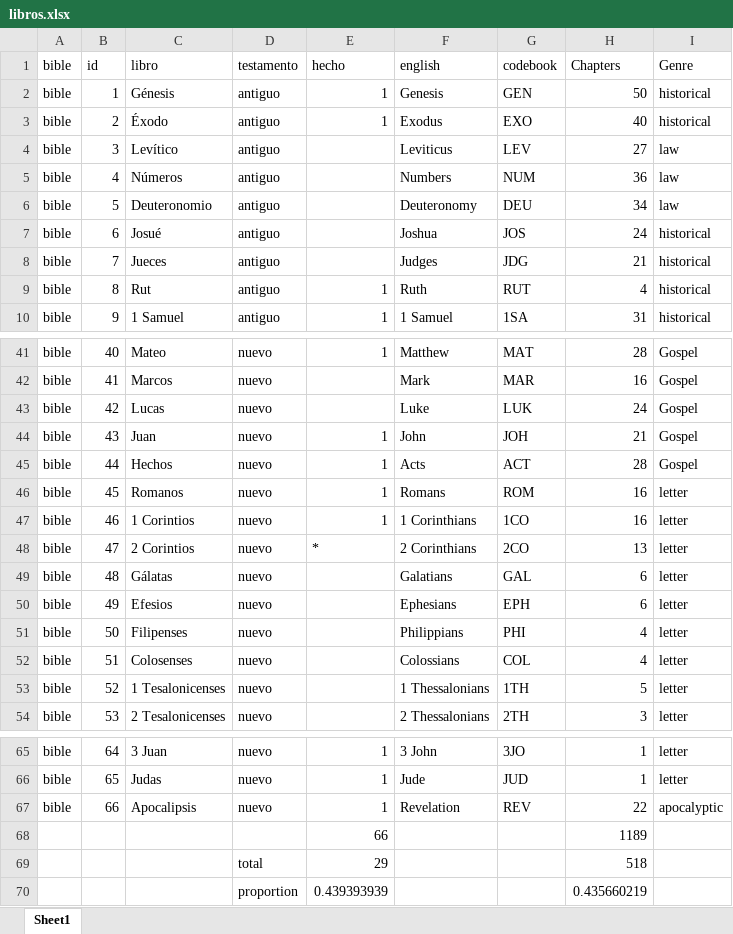
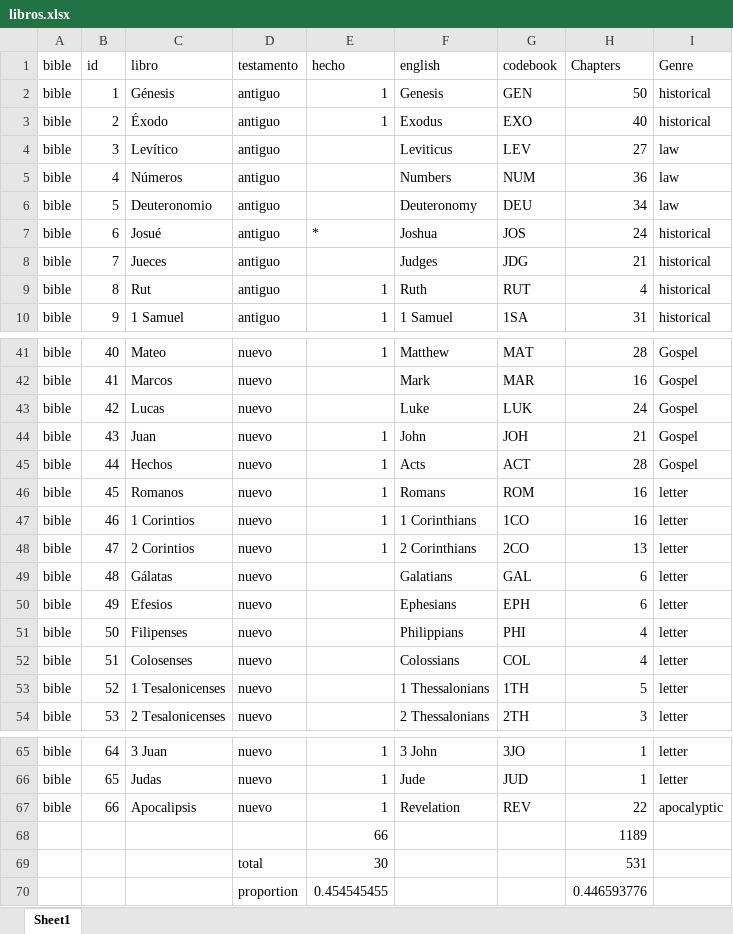
Before and after one commit to morethanbooks/XML-TEI-Bible, an Excel workbook: documentation/libros.xlsx, sheet Sheet1, drawn as a sheet; only a part is shown, gaps mark what is left out; values as stored, in another font and other column widths than the file's, no borders; charts and pictures not drawn; removed rows and columns are numbered as before the commit, all else as after; the diff names each change by its address in the sheet, - before the commit and + after, or states it on an @@ line.

```diff
--- a/documentation/libros.xlsx (sheet Sheet1)
+++ b/documentation/libros.xlsx (sheet Sheet1)
-E7 (hecho): (empty)
+E7 (hecho): *
-E48 (hecho): *
+E48 (hecho): 1
-row 69:  |  |  | total | 29 |  |  | 518
-row 70:  |  |  | proportion | 0.439393939 |  |  | 0.435660219
+row 69:  |  |  | total | 30 |  |  | 531
+row 70:  |  |  | proportion | 0.454545455 |  |  | 0.446593776
```
Also changed, not shown: 12 other files.
